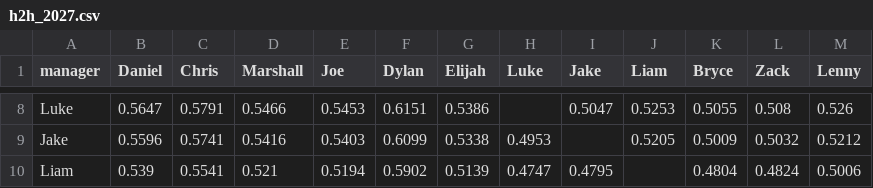
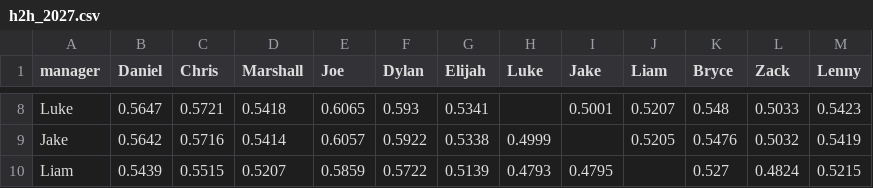
Before and after one commit to LukePepin/I-Know-Puck, a CSV file: showcase/data/h2h_2027.csv, drawn as a sheet; only a part is shown, gaps mark what is left out; the diff covers the shown part only; the diff names each change by its address in the sheet, - before the commit and + after, or states it on an @@ line.

```diff
--- a/showcase/data/h2h_2027.csv
+++ b/showcase/data/h2h_2027.csv
-C8 (Chris): 0.5791
+C8 (Chris): 0.5721
-D8 (Marshall): 0.5466
+D8 (Marshall): 0.5418
-E8 (Joe): 0.5453
+E8 (Joe): 0.6065
-F8 (Dylan): 0.6151
+F8 (Dylan): 0.593
-G8 (Elijah): 0.5386
+G8 (Elijah): 0.5341
-I8 (Jake): 0.5047
+I8 (Jake): 0.5001
-J8 (Liam): 0.5253
+J8 (Liam): 0.5207
-K8 (Bryce): 0.5055
+K8 (Bryce): 0.548
-L8 (Zack): 0.508
+L8 (Zack): 0.5033
-M8 (Lenny): 0.526
+M8 (Lenny): 0.5423
-B9 (Daniel): 0.5596
+B9 (Daniel): 0.5642
-C9 (Chris): 0.5741
+C9 (Chris): 0.5716
-D9 (Marshall): 0.5416
+D9 (Marshall): 0.5414
-E9 (Joe): 0.5403
+E9 (Joe): 0.6057
-F9 (Dylan): 0.6099
+F9 (Dylan): 0.5922
-H9 (Luke): 0.4953
+H9 (Luke): 0.4999
-K9 (Bryce): 0.5009
+K9 (Bryce): 0.5476
-M9 (Lenny): 0.5212
+M9 (Lenny): 0.5419
-B10 (Daniel): 0.539
+B10 (Daniel): 0.5439
-C10 (Chris): 0.5541
+C10 (Chris): 0.5515
-D10 (Marshall): 0.521
+D10 (Marshall): 0.5207
-E10 (Joe): 0.5194
+E10 (Joe): 0.5859
-F10 (Dylan): 0.5902
+F10 (Dylan): 0.5722
-H10 (Luke): 0.4747
+H10 (Luke): 0.4793
-K10 (Bryce): 0.4804
+K10 (Bryce): 0.527
-M10 (Lenny): 0.5006
+M10 (Lenny): 0.5215
```
Also changed, not shown: 92 edited cells elsewhere in this file, showcase/data/rosters_2027.csv, showcase/data/schedule_2027.csv, 5 other files.
